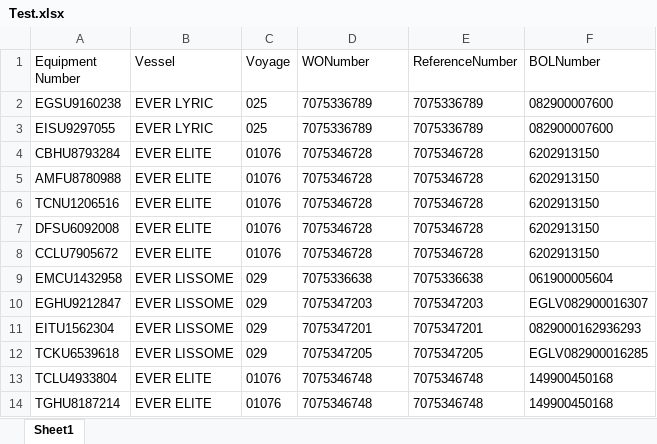
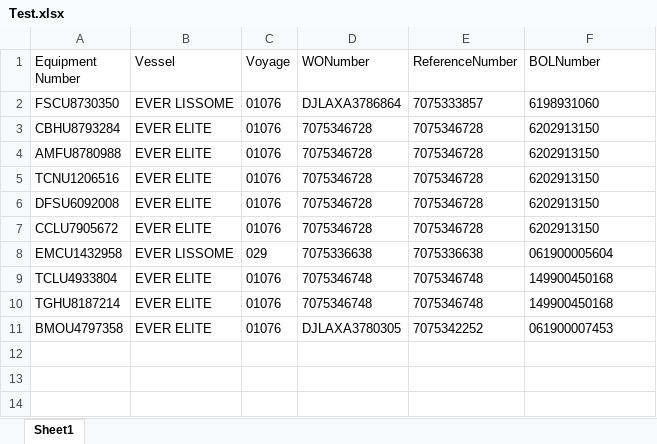
Before and after one commit to pvanausdeln/PortTerminalScraping, an Excel workbook: EvergreenPort/Test.xlsx, sheet Sheet1, drawn as a sheet; values as stored, in another font and other column widths than the file's, no borders; removed rows and columns are numbered as before the commit, all else as after; the diff names each change by its address in the sheet, - before the commit and + after, or states it on an @@ line.

Commit message:
most recent excel dumps

```diff
--- a/EvergreenPort/Test.xlsx (sheet Sheet1)
+++ b/EvergreenPort/Test.xlsx (sheet Sheet1)
-row 2: EGSU9160238 | EVER LYRIC | 025 | 7075336789 | 7075336789 | 082900007600
-row 3: EISU9297055 | EVER LYRIC | 025 | 7075336789 | 7075336789 | 082900007600
+row 2: FSCU8730350 | EVER LISSOME | 01076 | DJLAXA3786864 | 7075333857 | 6198931060
-row 10: EGHU9212847 | EVER LISSOME | 029 | 7075347203 | 7075347203 | EGLV082900016307
-row 11: EITU1562304 | EVER LISSOME | 029 | 7075347201 | 7075347201 | 0829000162936293
-row 12: TCKU6539618 | EVER LISSOME | 029 | 7075347205 | 7075347205 | EGLV082900016285
+row 11: BMOU4797358 | EVER ELITE | 01076 | DJLAXA3780305 | 7075342252 | 061900007453
```
Also changed, not shown: SeattleTerminal46/Test.xlsx.
